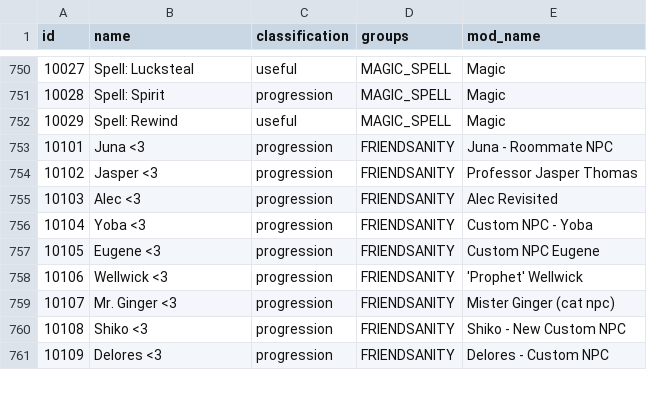
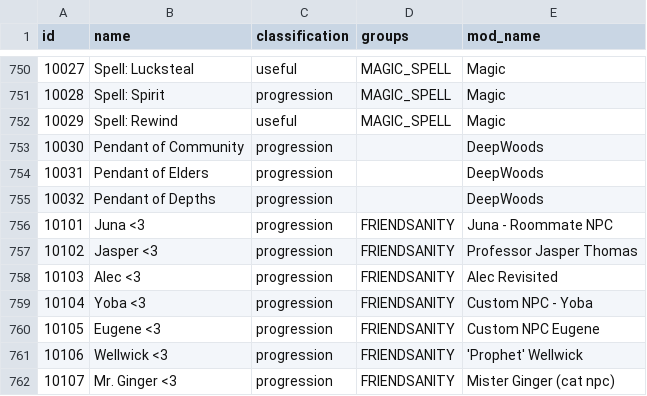
Before and after one commit to EmilyV99/Archipelago, a CSV file: worlds/stardew_valley/data/items.csv, drawn as a sheet; only a part is shown, gaps mark what is left out; the shorter side is filled out with more unchanged rows.

```diff
--- a/worlds/stardew_valley/data/items.csv
+++ b/worlds/stardew_valley/data/items.csv
@@ -752,2 +752,5 @@ id,name,classification,groups,mod_name
 10029,Spell: Rewind,useful,MAGIC_SPELL,Magic
+10030,Pendant of Community,progression,,DeepWoods
+10031,Pendant of Elders,progression,,DeepWoods
+10032,Pendant of Depths,progression,,DeepWoods
 10101,Juna <3,progression,FRIENDSANITY,Juna - Roommate NPC
```
Also changed, not shown: worlds/stardew_valley/data/locations.csv, 2 other files.
